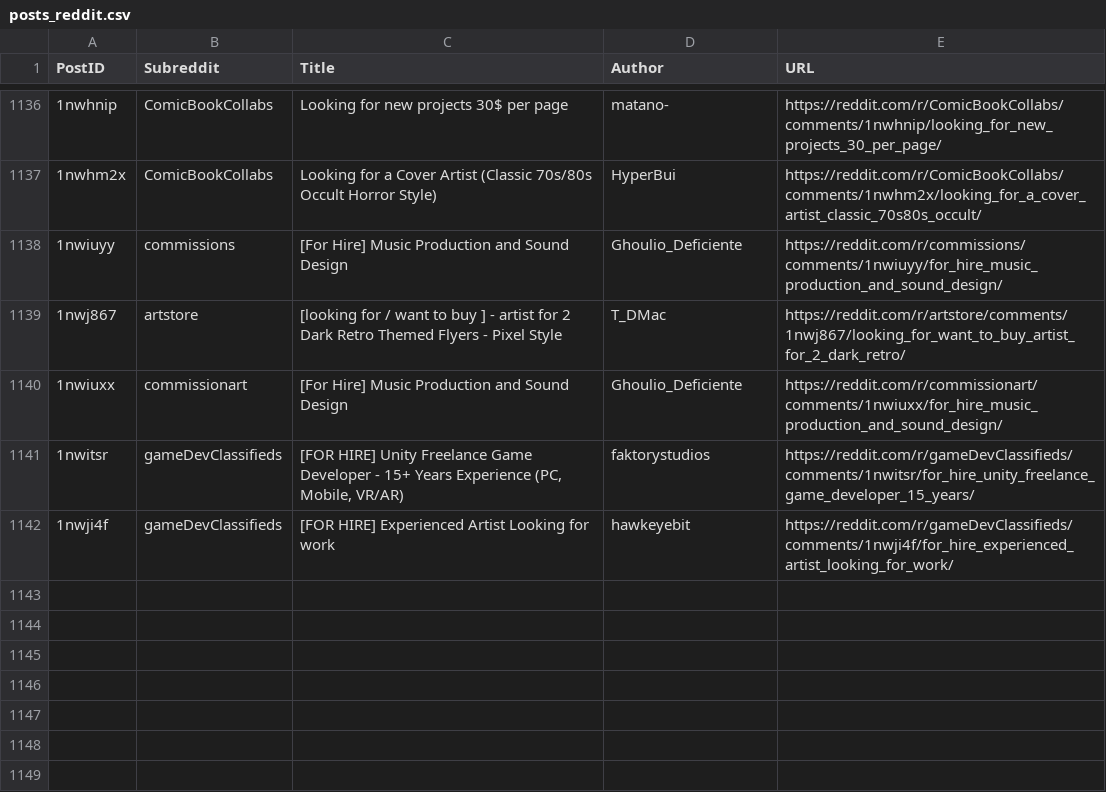
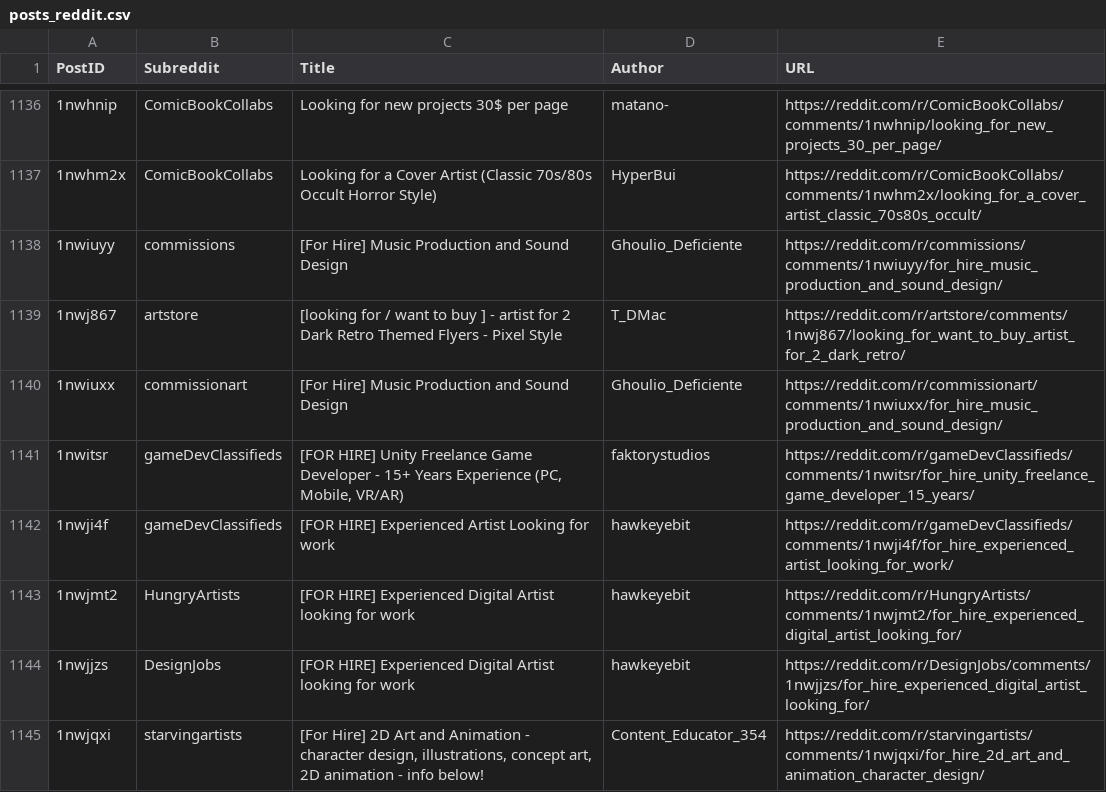
Before and after one commit to Jack0fcodes/redd0tBot, a CSV file: posts_reddit.csv, drawn as a sheet; only a part is shown, gaps mark what is left out; the diff names each change by its address in the sheet, - before the commit and + after, or states it on an @@ line.

```diff
--- a/posts_reddit.csv
+++ b/posts_reddit.csv
+row 1143: 1nwjmt2 | HungryArtists | [FOR HIRE] Experienced Digital Artist looking for work | hawkeyebit | https://reddit.com/r/HungryArtists/comments/1nwjmt2/for_hire_experienced_digital_artist_looking_for/
+row 1144: 1nwjjzs | DesignJobs | [FOR HIRE] Experienced Digital Artist looking for work | hawkeyebit | https://reddit.com/r/DesignJobs/comments/1nwjjzs/for_hire_experienced_digital_artist_looking_for/
+row 1145: 1nwjqxi | starvingartists | [For Hire] 2D Art and Animation - character design, illustrations, concept art, 2D animation - info below! | Content_Educator_354 | https://reddit.com/r/starvingartists/comments/1nwjqxi/for_hire_2d_art_and_animation_character_design/
```
